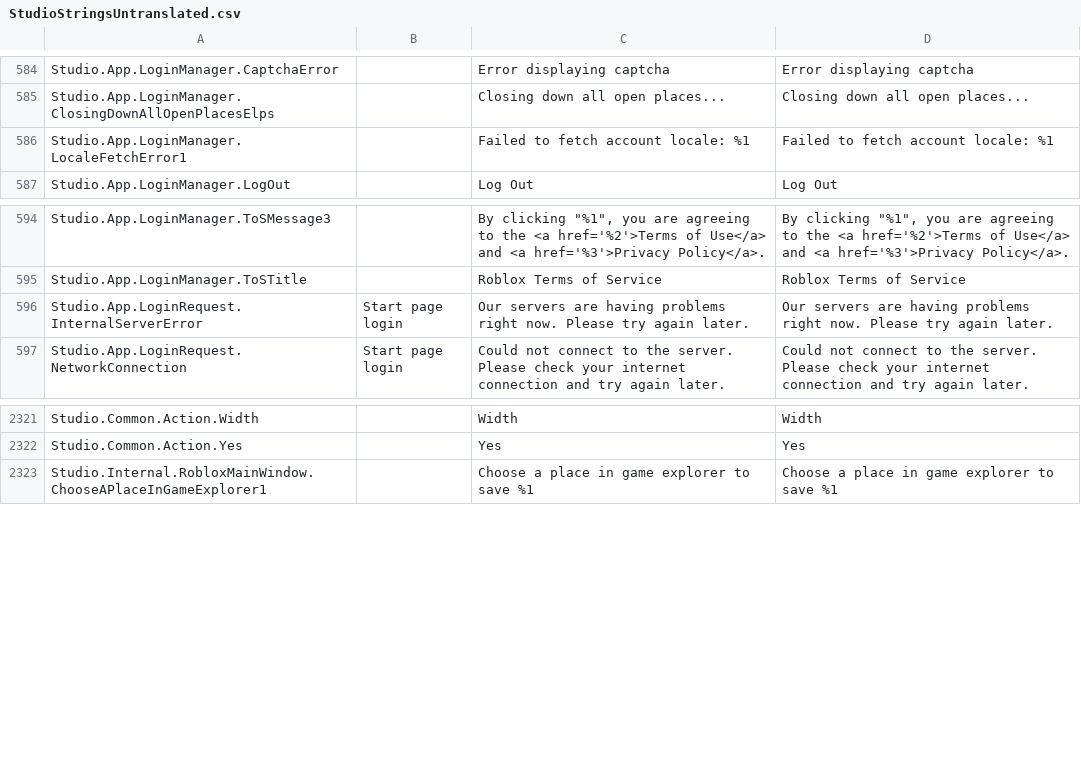
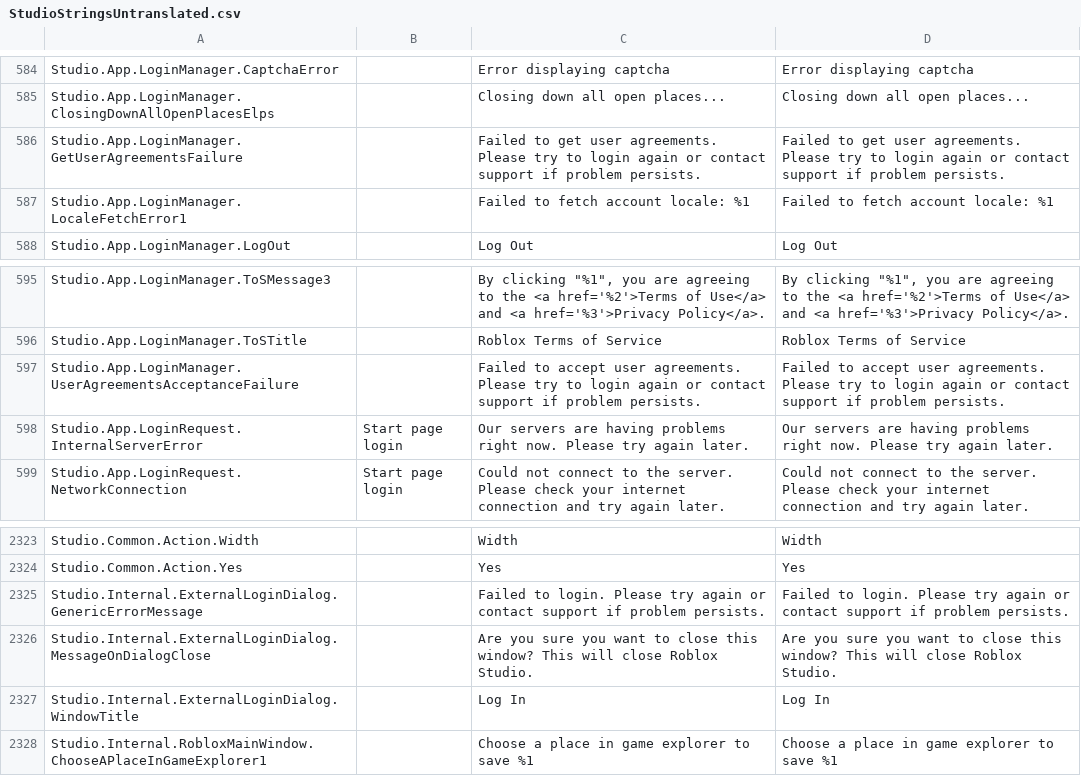
Before and after one commit to nutterthanos/Roblox-Client-Tracker, a CSV file: QtResources/Translation/StudioStringsUntranslated.csv, drawn as a sheet; only a part is shown, gaps mark what is left out.

```diff
--- a/QtResources/Translation/StudioStringsUntranslated.csv
+++ b/QtResources/Translation/StudioStringsUntranslated.csv
@@ -639,2 +639,3 @@ Studio.App.LoginManager.CaptchaError,,Error displaying captcha,Error displaying
 Studio.App.LoginManager.ClosingDownAllOpenPlacesElps,,Closing down all open places...,Closing down all open places...
+Studio.App.LoginManager.GetUserAgreementsFailure,,Failed to get user agreements. Please try to login again or contact support if problem persists.,Failed to get user agreements. Please try to login again or contact support if problem persists.
 Studio.App.LoginManager.LocaleFetchError1,,Failed to fetch account locale: %1,Failed to fetch account locale: %1
@@ -649,2 +650,3 @@ Studio.App.LoginManager.ToSMessage3,,"By clicking ""%1"", you are agreeing to th
 Studio.App.LoginManager.ToSTitle,,Roblox Terms of Service,Roblox Terms of Service
+Studio.App.LoginManager.UserAgreementsAcceptanceFailure,,Failed to accept user agreements. Please try to login again or contact support if problem persists.,Failed to accept user agreements. Please try to login again or contact support if problem persists.
 Studio.App.LoginRequest.InternalServerError,Start page login,Our servers are having problems right now. Please try again later.,Our servers are having problems right now. Please try again later.
@@ -2432,2 +2434,5 @@ Studio.Common.Action.Width,,Width,Width
 Studio.Common.Action.Yes,,Yes,Yes
+Studio.Internal.ExternalLoginDialog.GenericErrorMessage,,Failed to login. Please try again or contact support if problem persists.,Failed to login. Please try again or contact support if problem persists.
+Studio.Internal.ExternalLoginDialog.MessageOnDialogClose,,Are you sure you want to close this window? This will close Roblox Studio.,Are you sure you want to close this window? This will close Roblox Studio.
+Studio.Internal.ExternalLoginDialog.WindowTitle,,Log In,Log In
 Studio.Internal.RobloxMainWindow.ChooseAPlaceInGameExplorer1,,"Choose a place in game explorer to save %1
```
Also changed, not shown: rbxManifest.csv, rbxPkgManifest.csv, 8 other files.
